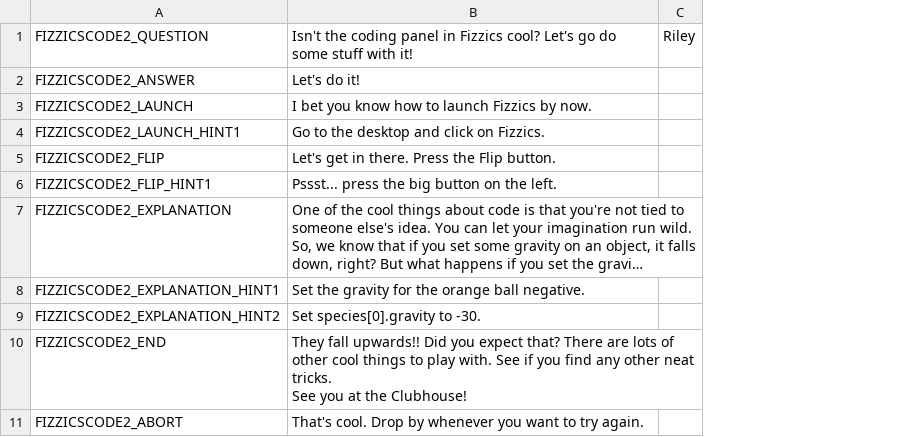
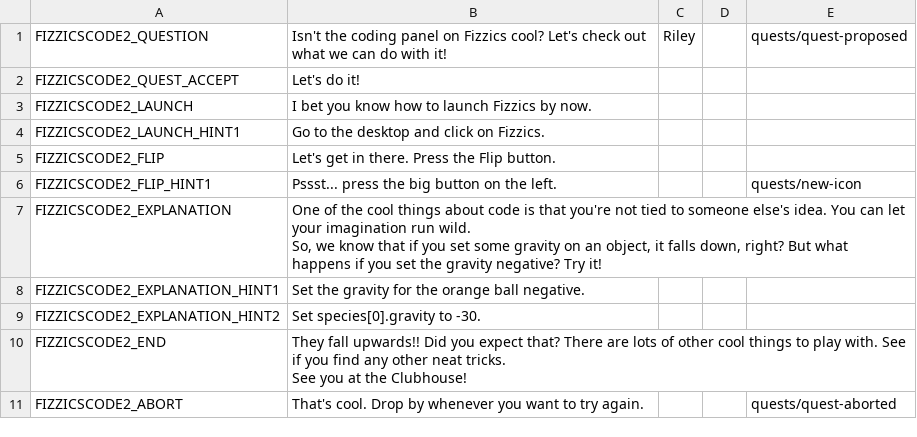
Before and after one commit to endlessm/clubhouse, a CSV file: data/quests_strings/fizzicscode2.csv, drawn as a sheet; long unchanged cells end in …; the diff names each change by its address in the sheet, - before the commit and + after, or states it on an @@ line.

Commit message:
data: Update quests strings CSV
From sheet Dialog.

Quests requested for import: all

```diff
--- a/data/quests_strings/fizzicscode2.csv
+++ b/data/quests_strings/fizzicscode2.csv
+column D, empty
+column E, rows 1-11: quests/quest-proposed |  |  |  |  | quests/new-icon |  |  |  |  | quests/quest-aborted
-B1: …coding panel in Fizzics cool? Let's go do some stuff with it!
+B1: …coding panel on Fizzics cool? Let's check out what we can do with it!
-A2: FIZZICSCODE2_ANSWER
+A2: FIZZICSCODE2_QUEST_ACCEPT
```
Also changed, not shown: data/quests_strings/breaksomething.csv, data/quests_strings/fizzics2.csv, 8 other files.
